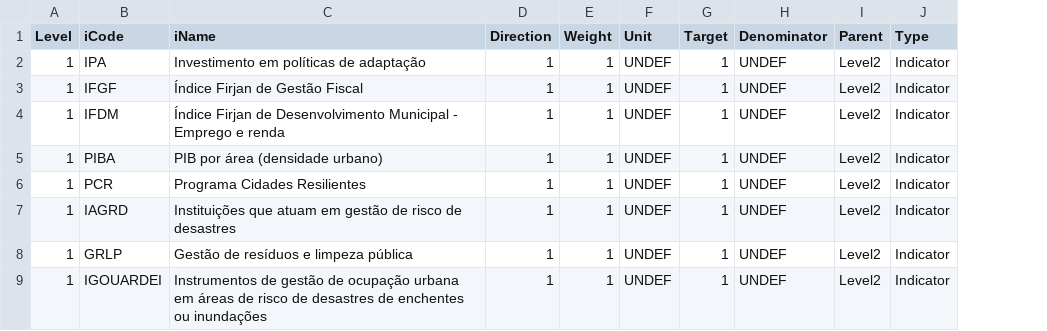
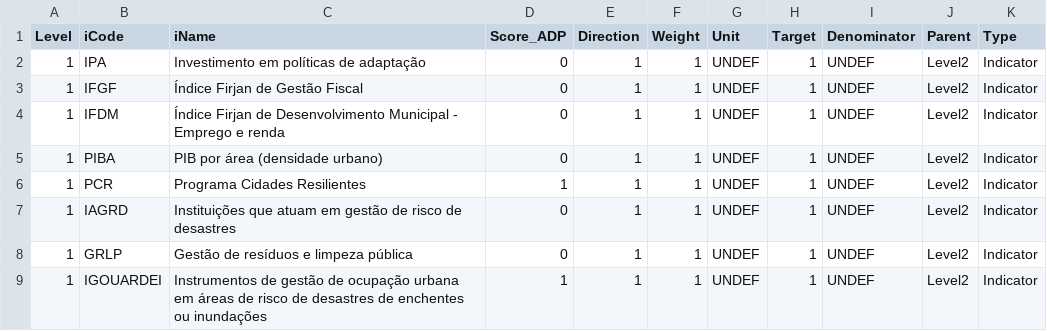
Before and after one commit to netebarreto/Reprodutibilidade, a CSV file: DATASET/IMeta_RH_INDBRT.csv, drawn as a sheet; only a part is shown; the diff names each change by its address in the sheet, - before the commit and + after, or states it on an @@ line.

Commit message:
Inclusão da Coluna Score_ADP

```diff
--- a/DATASET/IMeta_RH_INDBRT.csv
+++ b/DATASET/IMeta_RH_INDBRT.csv
+column D (Score_ADP), rows 2-9: 0 | 0 | 0 | 0 | 1 | 0 | 0 | 1
```
